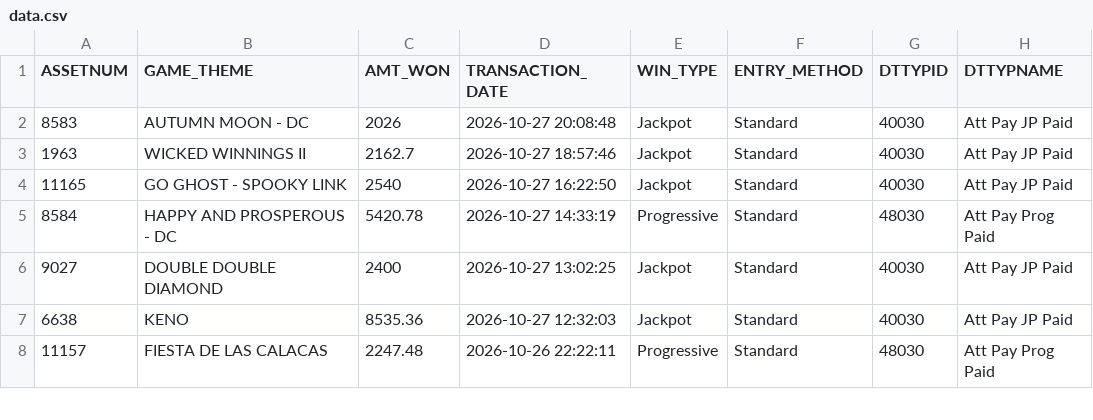
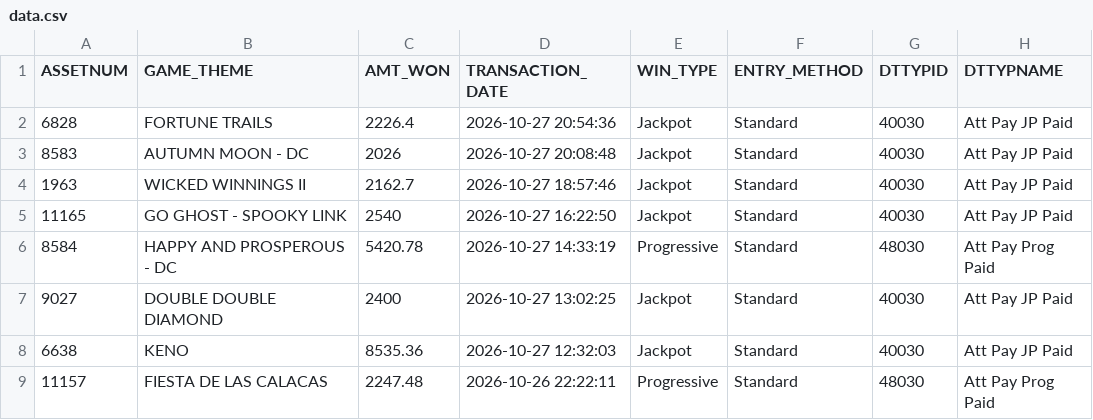
Before and after one commit to Winnercircle1/jackpot-boards, a CSV file: silver-slipper/data.csv, drawn as a sheet; only a part is shown.

Commit message:
Update silver-slipper/data.csv 2026-10-28T02:58:52.570Z

```diff
--- a/silver-slipper/data.csv
+++ b/silver-slipper/data.csv
@@ -1,2 +1,3 @@
 ASSETNUM,GAME_THEME,AMT_WON,TRANSACTION_DATE,WIN_TYPE,ENTRY_METHOD,DTTYPID,DTTYPNAME
+6828,FORTUNE TRAILS,2226.4,2026-10-27 20:54:36,Jackpot,Standard,40030,Att Pay JP Paid
 8583,AUTUMN MOON - DC,2026,2026-10-27 20:08:48,Jackpot,Standard,40030,Att Pay JP Paid
```
